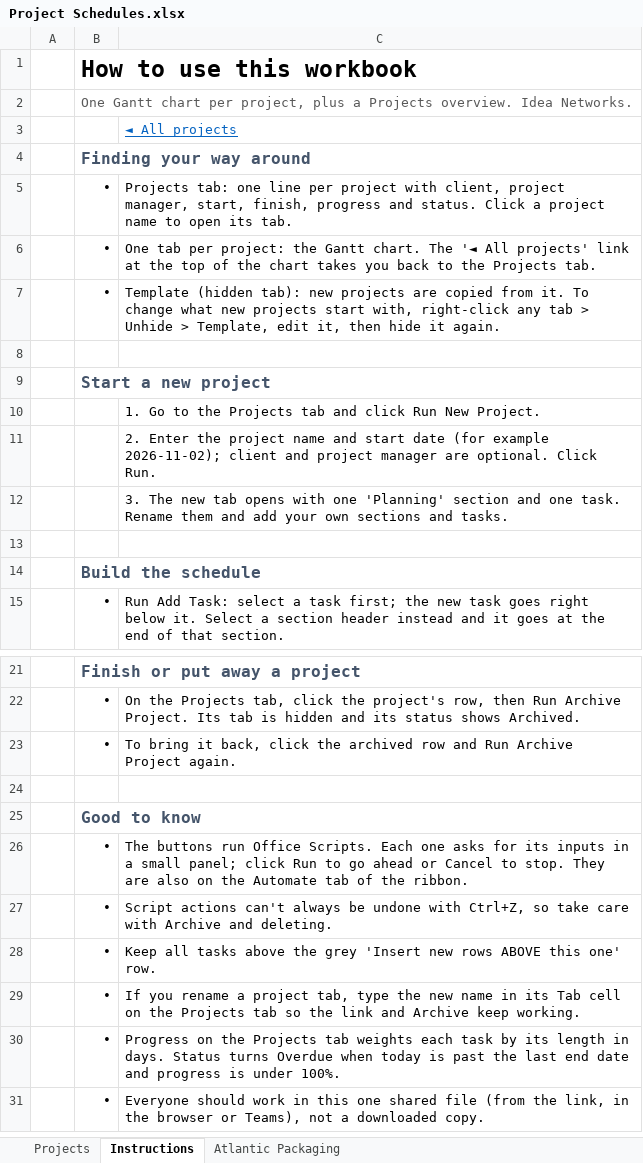
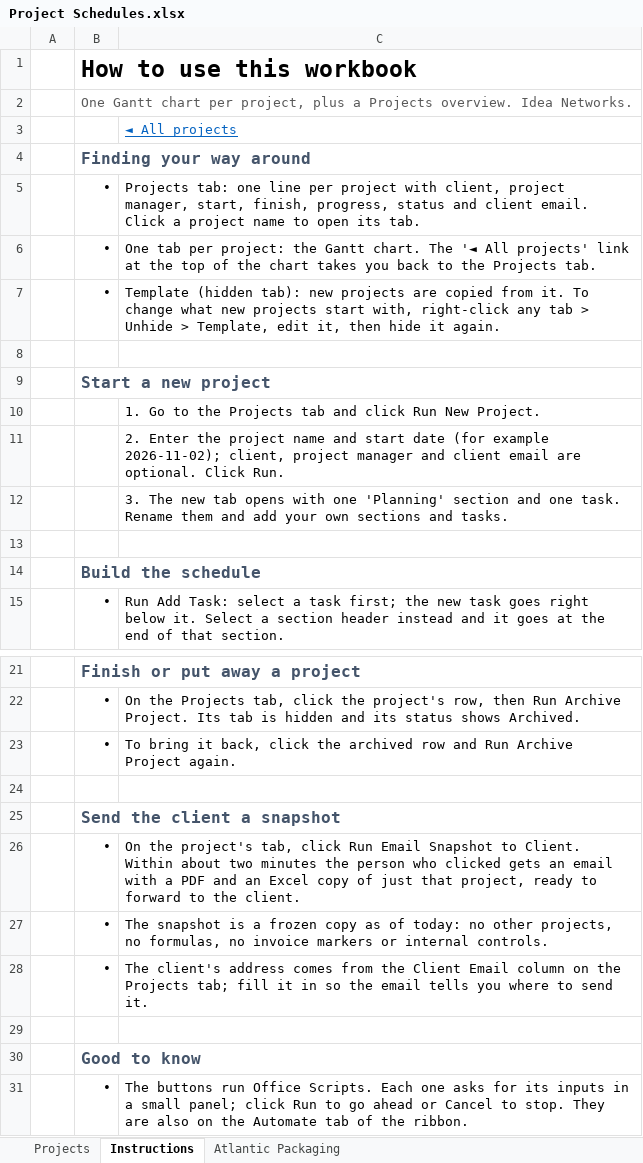
Before and after one commit to haydenbarker-idea/idea-team-gantt-planner, an Excel workbook: Project Schedules.xlsx, sheet Instructions, drawn as a sheet; only a part is shown, gaps mark what is left out; the shorter side is filled out with more unchanged rows; values as stored, in another font and other column widths than the file's, no borders; the diff names each change by its address in the sheet, - before the commit and + after, or states it on an @@ line.

```diff
--- a/Project Schedules.xlsx (sheet Instructions)
+++ b/Project Schedules.xlsx (sheet Instructions)
-C5: …start, finish, progress and status. Click a…
+C5: …start, finish, progress, status and client email. Click a…
-C11: …example 2026-11-02); client and project manager are optional.…
+C11: …example 2026-11-02); client, project manager and client email are optional.…
+row 24: (empty)
+row 25:  | Send the client a snapshot
+row 26:  | • | On the project's tab, click Run Email Snapshot to Client. Within about two minutes the person who clicked gets an email with a PDF and an Excel copy of just that project, ready to forward to the client.
+row 27:  | • | The snapshot is a frozen copy as of today: no other projects, no formulas, no invoice markers or internal controls.
+row 28:  | • | The client's address comes from the Client Email column on the Projects tab; fill it in so the email tells you where to send it.
```
Also changed, not shown: Project Schedules.xlsm, 2 other files.
